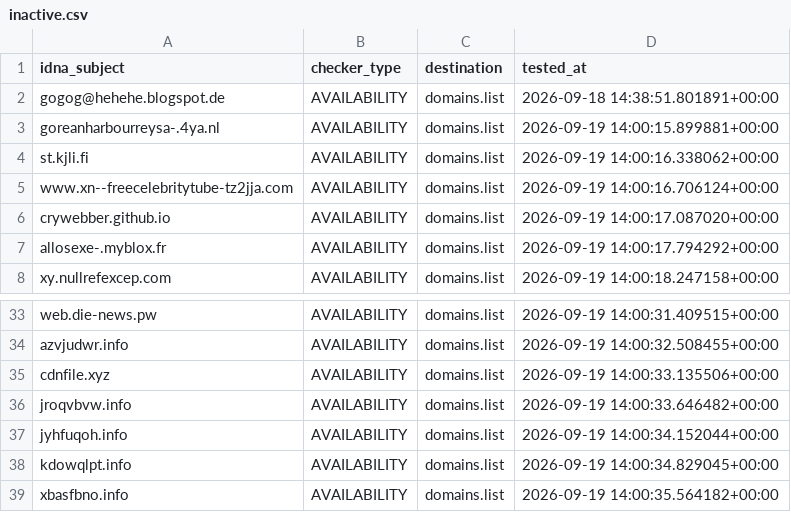
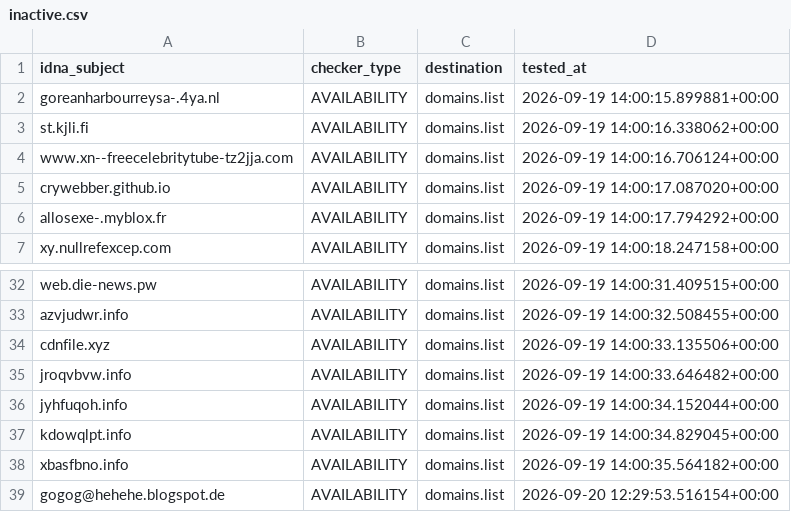
Before and after one commit to Ultimate-Hosts-Blacklist/repository-structure, a CSV file: .pyfunceble/inactive.csv, drawn as a sheet; only a part is shown, gaps mark what is left out; removed rows and columns are numbered as before the commit, all else as after; the diff names each change by its address in the sheet, - before the commit and + after, or states it on an @@ line.

```diff
--- a/.pyfunceble/inactive.csv
+++ b/.pyfunceble/inactive.csv
-row 2: gogog@hehehe.blogspot.de | AVAILABILITY | domains.list | 2026-09-18 14:38:51.801891+00:00
+row 39: gogog@hehehe.blogspot.de | AVAILABILITY | domains.list | 2026-09-20 12:29:53.516154+00:00
```
Also changed, not shown: 9 other files.
